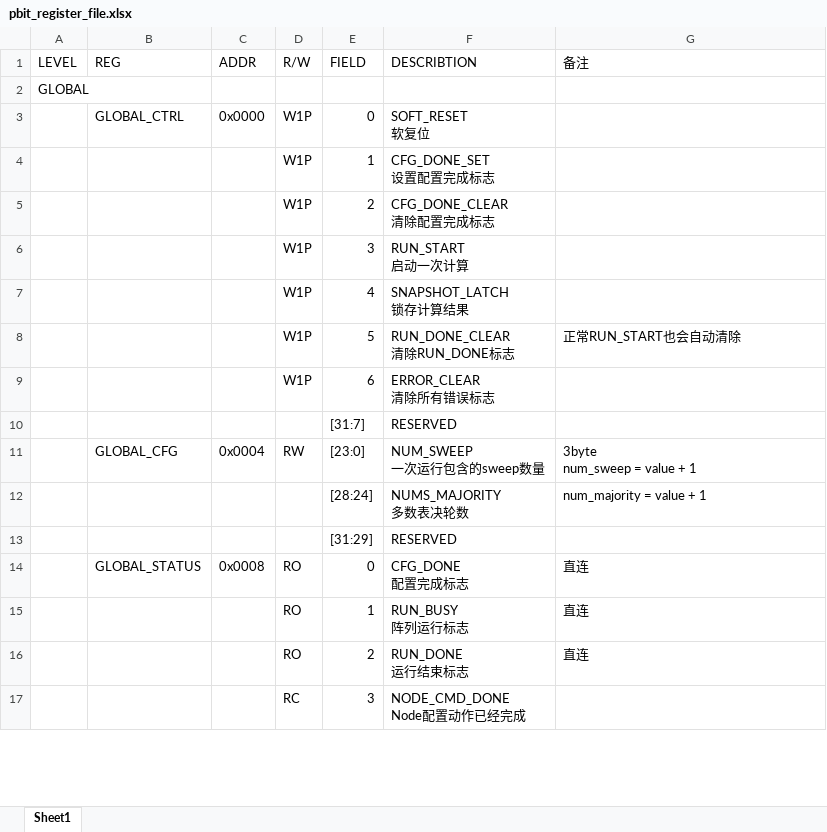
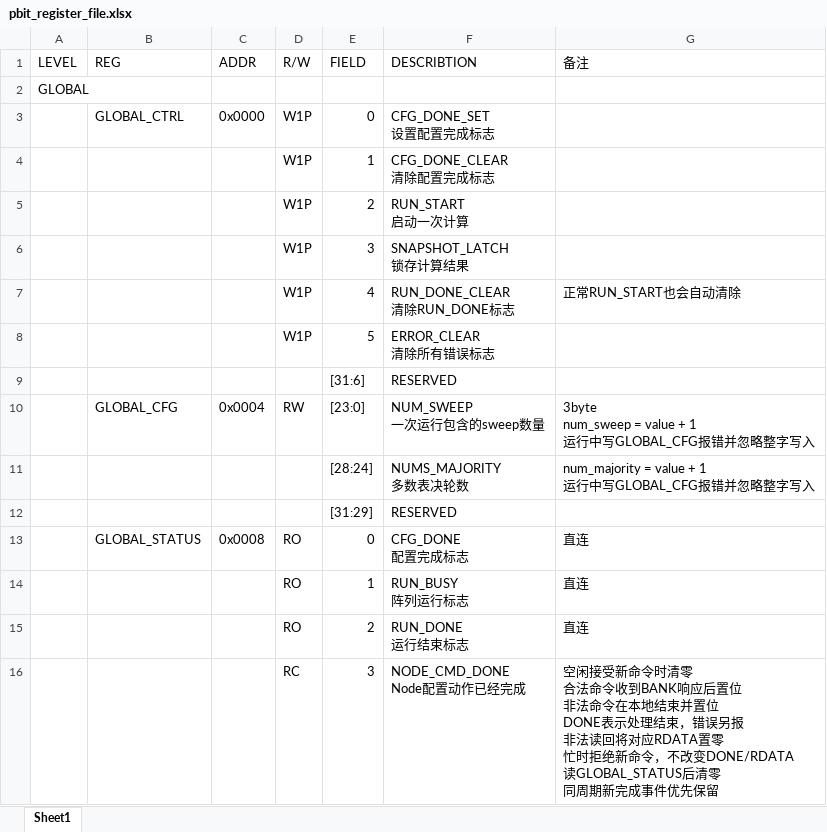
Before and after one commit to jieruiz/pbit_kings, an Excel workbook: rtl/pbit_register_file.xlsx, sheet Sheet1, drawn as a sheet; only a part is shown; values as stored, in another font and other column widths than the file's, no cell formats; removed rows and columns are numbered as before the commit, all else as after; ↵ is a line break in a cell; the diff covers the shown part only; the diff names each change by its address in the sheet, - before the commit and + after, or states it on an @@ line.

```diff
--- a/rtl/pbit_register_file.xlsx (sheet Sheet1)
+++ b/rtl/pbit_register_file.xlsx (sheet Sheet1)
-F3 (DESCRIBTION): SOFT_RESET ↵ 软复位
+F3 (DESCRIBTION): CFG_DONE_SET ↵ 设置配置完成标志
-F4 (DESCRIBTION): CFG_DONE_SET ↵ 设置配置完成标志
+F4 (DESCRIBTION): CFG_DONE_CLEAR ↵ 清除配置完成标志
-F5 (DESCRIBTION): CFG_DONE_CLEAR ↵ 清除配置完成标志
+F5 (DESCRIBTION): RUN_START ↵ 启动一次计算
-F6 (DESCRIBTION): RUN_START ↵ 启动一次计算
+F6 (DESCRIBTION): SNAPSHOT_LATCH ↵ 锁存计算结果
-row 7:  |  |  | W1P | 4 | SNAPSHOT_LATCH ↵ 锁存计算结果
-E7 (FIELD): 5
+E7 (FIELD): 4
-E8 (FIELD): 6
+E8 (FIELD): 5
-E9 (FIELD): [31:7]
+E9 (FIELD): [31:6]
-G10 (备注): 3byte ↵ num_sweep = value + 1
+G10 (备注): 3byte ↵ num_sweep = value + 1 ↵ 运行中写GLOBAL_CFG报错并忽略整字写入
-G11 (备注): num_majority = value + 1
+G11 (备注): num_majority = value + 1 ↵ 运行中写GLOBAL_CFG报错并忽略整字写入
-G16 (备注): (empty)
+G16 (备注): 空闲接受新命令时清零 ↵ 合法命令收到BANK响应后置位 ↵ 非法命令在本地结束并置位 ↵ DONE表示处理结束，错误另报 ↵ 非法读回将对应RDATA置零 ↵ 忙时拒绝新命令，不改变DONE/RDATA ↵ 读GLOBAL_STATUS后清零 ↵ 同周期新完成事件优先保留
```
Also changed, not shown: other rows of this sheet, cell formats, rtl/pll_register_file.xlsx, 50 other files.
